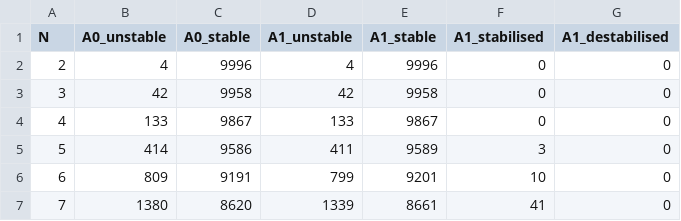
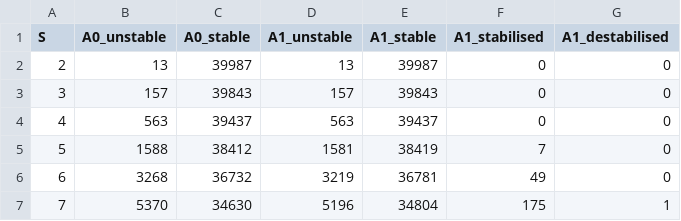
Before and after one commit to bradduthie/RandomMatrixStability, a CSV file: vignettes/sim_results/evolved/evo_results.csv, drawn as a sheet; only a part is shown; the diff covers the shown part only.

```diff
--- a/vignettes/sim_results/evolved/evo_results.csv
+++ b/vignettes/sim_results/evolved/evo_results.csv
@@ -1,7 +1,7 @@
-N,A0_unstable,A0_stable,A1_unstable,A1_stable,A1_stabilised,A1_destabilised
-2,4,9996,4,9996,0,0
-3,42,9958,42,9958,0,0
-4,133,9867,133,9867,0,0
-5,414,9586,411,9589,3,0
-6,809,9191,799,9201,10,0
-7,1380,8620,1339,8661,41,0
+S,A0_unstable,A0_stable,A1_unstable,A1_stable,A1_stabilised,A1_destabilised
+2,13,39987,13,39987,0,0
+3,157,39843,157,39843,0,0
+4,563,39437,563,39437,0,0
+5,1588,38412,1581,38419,7,0
+6,3268,36732,3219,36781,49,0
+7,5370,34630,5196,34804,175,1
```
Also changed, not shown: 156 edited cells elsewhere in this file, 38 other files.
